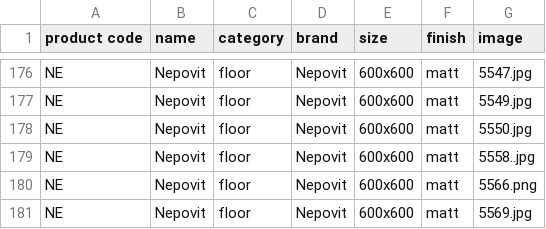
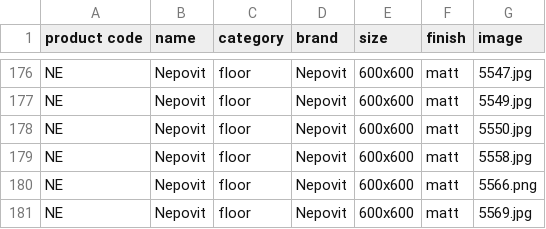
Before and after one commit to inaratech-code/netreshwori-enterprises, a CSV file: src/data/products.csv, drawn as a sheet; only a part is shown, gaps mark what is left out.

```diff
--- a/src/data/products.csv
+++ b/src/data/products.csv
@@ -178,3 +178,3 @@ NE,Nepovit,floor,Nepovit,600x600,matt,5549.jpg
 NE,Nepovit,floor,Nepovit,600x600,matt,5550.jpg
-NE,Nepovit,floor,Nepovit,600x600,matt,5558..jpg
+NE,Nepovit,floor,Nepovit,600x600,matt,5558.jpg
 NE,Nepovit,floor,Nepovit,600x600,matt,5566.png
```
Also changed, not shown: 8 other files.
